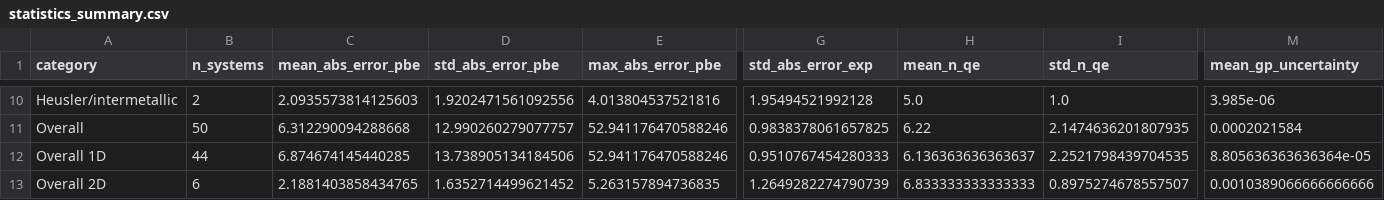
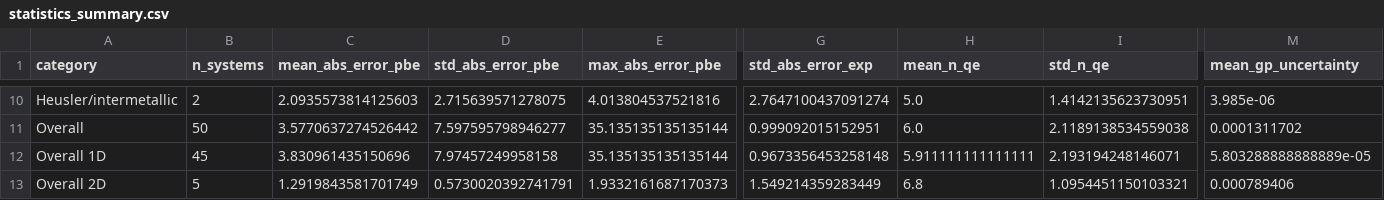
Before and after one commit to Rifat19R/ActiStruct, a CSV file: analysis/outputs/tables/statistics_summary.csv, drawn as a sheet; only a part is shown, gaps mark what is left out; the diff covers the shown part only; the diff names each change by its address in the sheet, - before the commit and + after, or states it on an @@ line.

```diff
--- a/analysis/outputs/tables/statistics_summary.csv
+++ b/analysis/outputs/tables/statistics_summary.csv
-D10 (std_abs_error_pbe): 1.9202471561092556
+D10 (std_abs_error_pbe): 2.715639571278075
-G10 (std_abs_error_exp): 1.95494521992128
+G10 (std_abs_error_exp): 2.7647100437091274
-I10 (std_n_qe): 1.0
+I10 (std_n_qe): 1.4142135623730951
-C11 (mean_abs_error_pbe): 6.312290094288668
+C11 (mean_abs_error_pbe): 3.5770637274526442
-D11 (std_abs_error_pbe): 12.990260279077757
+D11 (std_abs_error_pbe): 7.597595798946277
-E11:E12 (max_abs_error_pbe): 52.941176470588246
+E11:E12 (max_abs_error_pbe): 35.135135135135144
-G11 (std_abs_error_exp): 0.9838378061657825
+G11 (std_abs_error_exp): 0.999092015152951
-H11 (mean_n_qe): 6.22
+H11 (mean_n_qe): 6.0
-I11 (std_n_qe): 2.1474636201807935
+I11 (std_n_qe): 2.1189138534559038
-M11 (mean_gp_uncertainty): 0.0002021584
+M11 (mean_gp_uncertainty): 0.0001311702
-B12 (n_systems): 44
+B12 (n_systems): 45
-C12 (mean_abs_error_pbe): 6.874674145440285
+C12 (mean_abs_error_pbe): 3.830961435150696
-D12 (std_abs_error_pbe): 13.738905134184506
+D12 (std_abs_error_pbe): 7.97457249958158
-G12 (std_abs_error_exp): 0.9510767454280333
+G12 (std_abs_error_exp): 0.9673356453258148
-H12 (mean_n_qe): 6.136363636363637
+H12 (mean_n_qe): 5.911111111111111
-I12 (std_n_qe): 2.2521798439704535
+I12 (std_n_qe): 2.193194248146071
-M12 (mean_gp_uncertainty): 8.805636363636364e-05
+M12 (mean_gp_uncertainty): 5.803288888888889e-05
-B13 (n_systems): 6
+B13 (n_systems): 5
-C13 (mean_abs_error_pbe): 2.1881403858434765
+C13 (mean_abs_error_pbe): 1.2919843581701749
-D13 (std_abs_error_pbe): 1.6352714499621452
+D13 (std_abs_error_pbe): 0.5730020392741791
-E13 (max_abs_error_pbe): 5.263157894736835
+E13 (max_abs_error_pbe): 1.9332161687170373
-G13 (std_abs_error_exp): 1.2649282274790739
+G13 (std_abs_error_exp): 1.549214359283449
-H13 (mean_n_qe): 6.833333333333333
+H13 (mean_n_qe): 6.8
-I13 (std_n_qe): 0.8975274678557507
+I13 (std_n_qe): 1.0954451150103321
-M13 (mean_gp_uncertainty): 0.0010389066666666666
+M13 (mean_gp_uncertainty): 0.000789406
```
Also changed, not shown: 30 edited cells elsewhere in this file, analysis/outputs/raw/all_results.csv, 7 other files.
